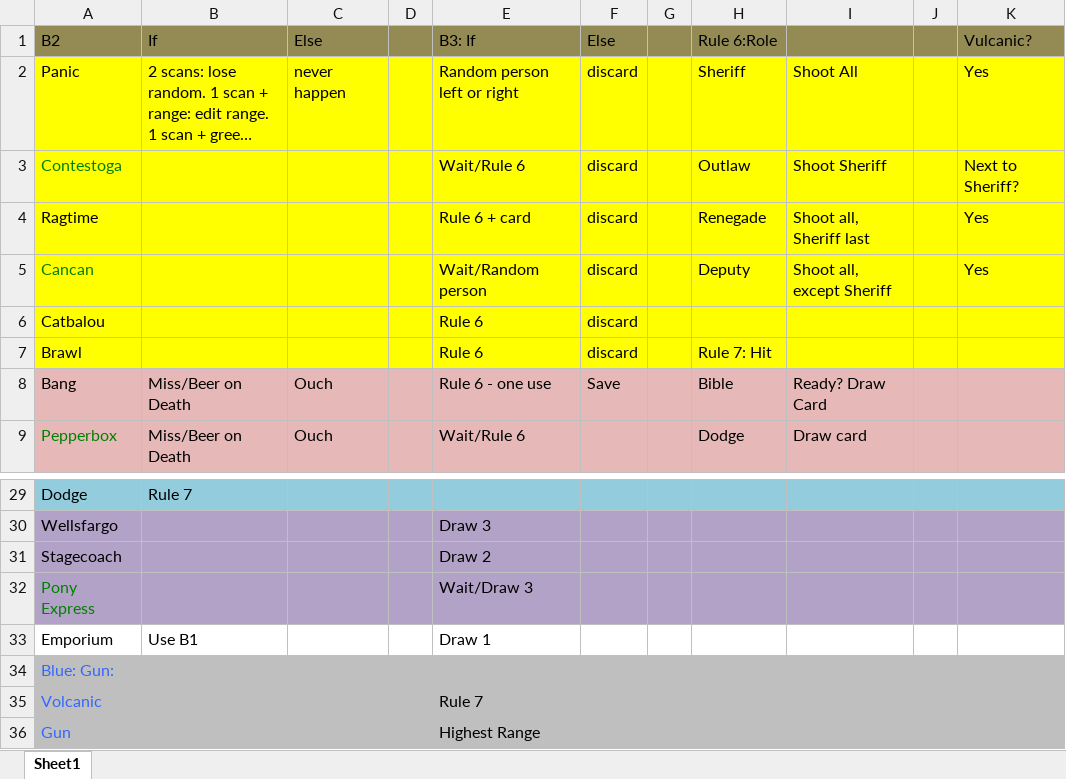
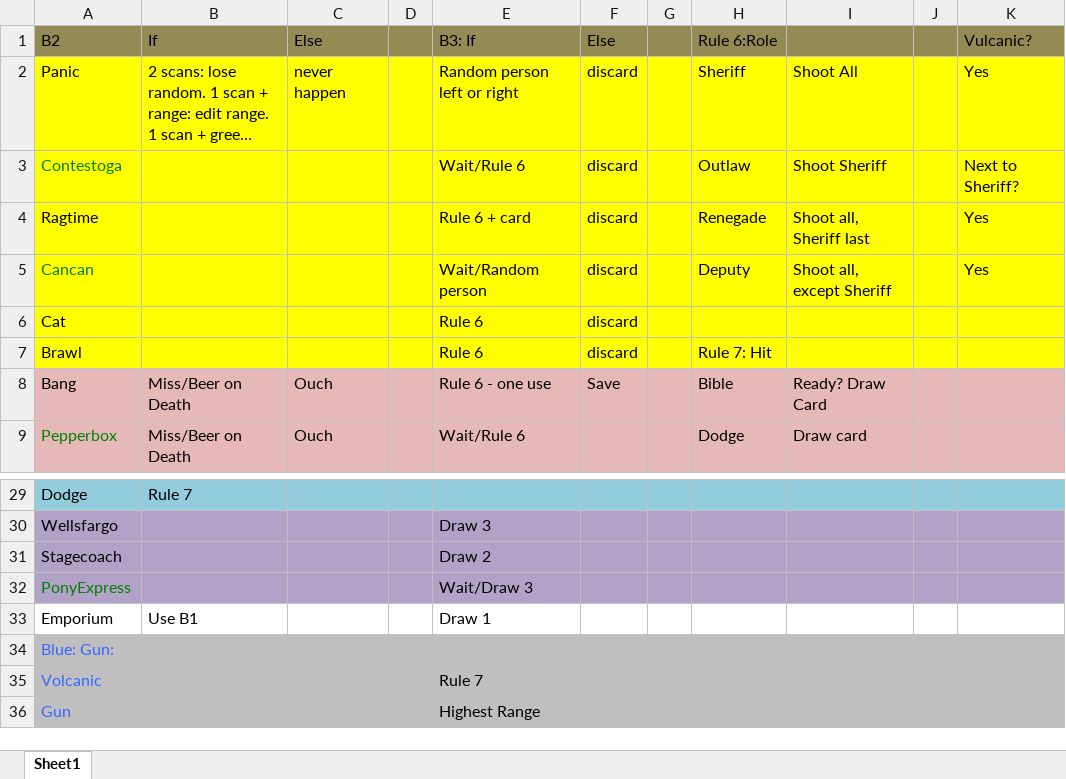
Before and after one commit to rquinnlv/btp, an Excel workbook: CardLogic.xlsx, sheet Sheet1, drawn as a sheet; only a part is shown, gaps mark what is left out; long unchanged cells end in …; values as stored, in another font and other column widths than the file's, no borders; the diff names each change by its address in the sheet, - before the commit and + after, or states it on an @@ line.

Commit message:
excell change

```diff
--- a/CardLogic.xlsx (sheet Sheet1)
+++ b/CardLogic.xlsx (sheet Sheet1)
-A6 (B2): Catbalou
+A6 (B2): Cat
-A32 (B2): Pony Express
+A32 (B2): PonyExpress
```
